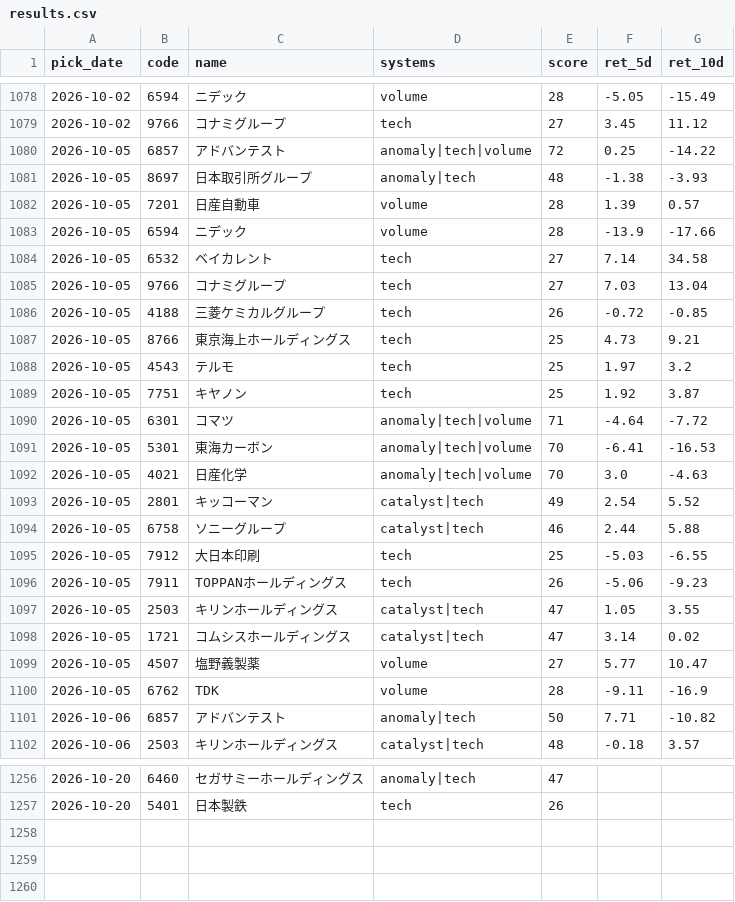
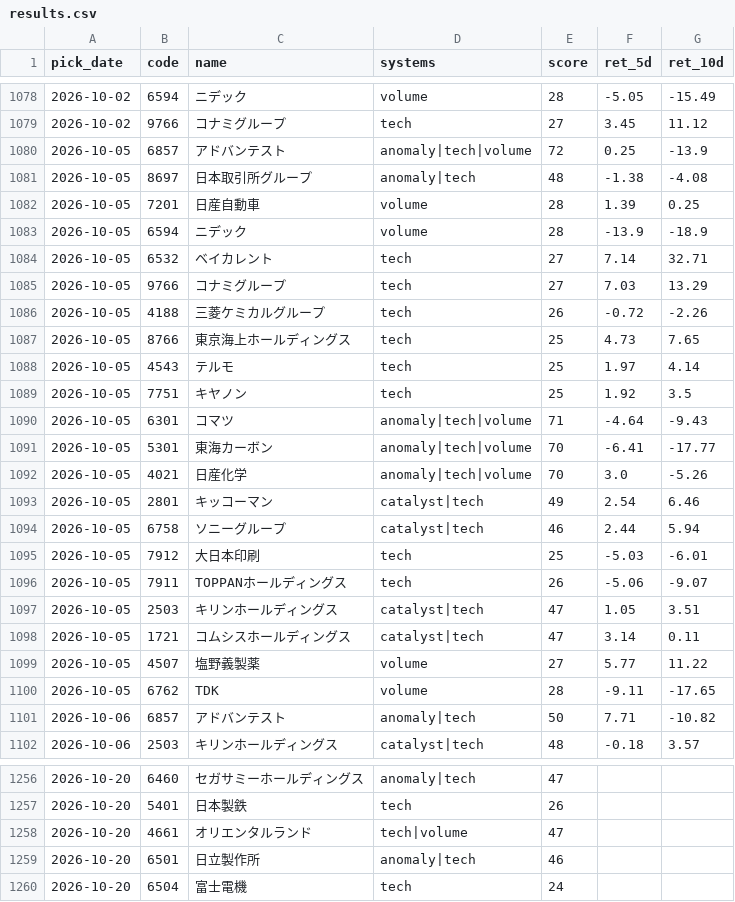
Before and after one commit to Resapan159/Kabu-app, a CSV file: history/results.csv, drawn as a sheet; only a part is shown, gaps mark what is left out; the diff covers the shown part only.

```diff
--- a/history/results.csv
+++ b/history/results.csv
@@ -1079,23 +1079,23 @@ pick_date,code,name,systems,score,ret_5d,ret_10d
 2026-10-02,9766,コナミグループ,tech,27,3.45,11.12
-2026-10-05,6857,アドバンテスト,anomaly|tech|volume,72,0.25,-14.22
-2026-10-05,8697,日本取引所グループ,anomaly|tech,48,-1.38,-3.93
-2026-10-05,7201,日産自動車,volume,28,1.39,0.57
-2026-10-05,6594,ニデック,volume,28,-13.9,-17.66
-2026-10-05,6532,ベイカレント,tech,27,7.14,34.58
-2026-10-05,9766,コナミグループ,tech,27,7.03,13.04
-2026-10-05,4188,三菱ケミカルグループ,tech,26,-0.72,-0.85
-2026-10-05,8766,東京海上ホールディングス,tech,25,4.73,9.21
-2026-10-05,4543,テルモ,tech,25,1.97,3.2
-2026-10-05,7751,キヤノン,tech,25,1.92,3.87
-2026-10-05,6301,コマツ,anomaly|tech|volume,71,-4.64,-7.72
-2026-10-05,5301,東海カーボン,anomaly|tech|volume,70,-6.41,-16.53
-2026-10-05,4021,日産化学,anomaly|tech|volume,70,3.0,-4.63
-2026-10-05,2801,キッコーマン,catalyst|tech,49,2.54,5.52
-2026-10-05,6758,ソニーグループ,catalyst|tech,46,2.44,5.88
-2026-10-05,7912,大日本印刷,tech,25,-5.03,-6.55
-2026-10-05,7911,TOPPANホールディングス,tech,26,-5.06,-9.23
-2026-10-05,2503,キリンホールディングス,catalyst|tech,47,1.05,3.55
-2026-10-05,1721,コムシスホールディングス,catalyst|tech,47,3.14,0.02
-2026-10-05,4507,塩野義製薬,volume,27,5.77,10.47
-2026-10-05,6762,TDK,volume,28,-9.11,-16.9
+2026-10-05,6857,アドバンテスト,anomaly|tech|volume,72,0.25,-13.9
+2026-10-05,8697,日本取引所グループ,anomaly|tech,48,-1.38,-4.08
+2026-10-05,7201,日産自動車,volume,28,1.39,0.25
+2026-10-05,6594,ニデック,volume,28,-13.9,-18.9
+2026-10-05,6532,ベイカレント,tech,27,7.14,32.71
+2026-10-05,9766,コナミグループ,tech,27,7.03,13.29
+2026-10-05,4188,三菱ケミカルグループ,tech,26,-0.72,-2.26
+2026-10-05,8766,東京海上ホールディングス,tech,25,4.73,7.65
+2026-10-05,4543,テルモ,tech,25,1.97,4.14
+2026-10-05,7751,キヤノン,tech,25,1.92,3.5
+2026-10-05,6301,コマツ,anomaly|tech|volume,71,-4.64,-9.43
+2026-10-05,5301,東海カーボン,anomaly|tech|volume,70,-6.41,-17.77
+2026-10-05,4021,日産化学,anomaly|tech|volume,70,3.0,-5.26
+2026-10-05,2801,キッコーマン,catalyst|tech,49,2.54,6.46
+2026-10-05,6758,ソニーグループ,catalyst|tech,46,2.44,5.94
+2026-10-05,7912,大日本印刷,tech,25,-5.03,-6.01
+2026-10-05,7911,TOPPANホールディングス,tech,26,-5.06,-9.07
+2026-10-05,2503,キリンホールディングス,catalyst|tech,47,1.05,3.51
+2026-10-05,1721,コムシスホールディングス,catalyst|tech,47,3.14,0.11
+2026-10-05,4507,塩野義製薬,volume,27,5.77,11.22
+2026-10-05,6762,TDK,volume,28,-9.11,-17.65
 2026-10-06,6857,アドバンテスト,anomaly|tech,50,7.71,-10.82
@@ -1257 +1257,4 @@ pick_date,code,name,systems,score,ret_5d,ret_10d
 2026-10-20,5401,日本製鉄,tech,26,,
+2026-10-20,4661,オリエンタルランド,tech|volume,47,,
+2026-10-20,6501,日立製作所,anomaly|tech,46,,
+2026-10-20,6504,富士電機,tech,24,,
```
Also changed, not shown: 5 edited cells elsewhere in this file, history/picks.csv, 3 other files.
